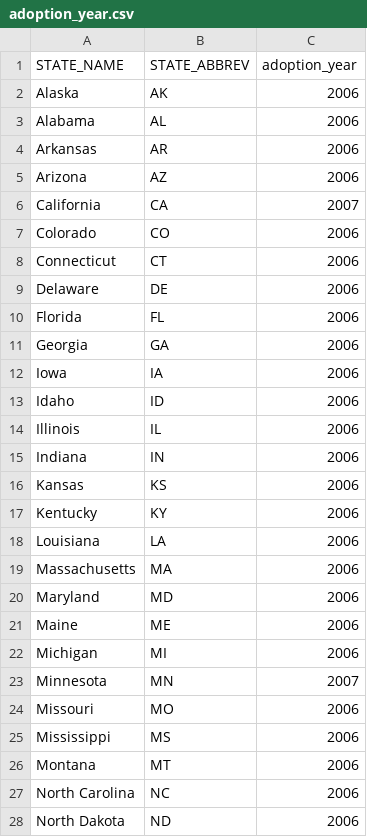
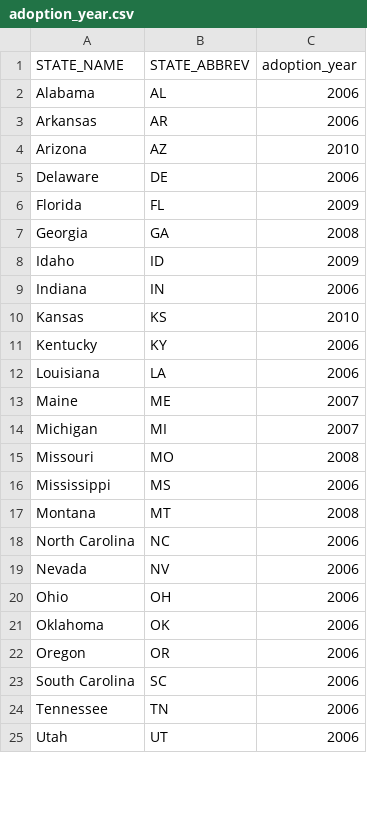
Before and after one commit to vishal-337/EPI_Project, a CSV file: data/processed/adoption_year.csv, drawn as a sheet; only a part is shown; the shorter side is filled out with more unchanged rows; the diff covers the shown part only.

```diff
--- a/data/processed/adoption_year.csv
+++ b/data/processed/adoption_year.csv
@@ -1,28 +1,18 @@
 STATE_NAME,STATE_ABBREV,adoption_year
-Alaska,AK,2006
 Alabama,AL,2006
 Arkansas,AR,2006
-Arizona,AZ,2006
-California,CA,2007
-Colorado,CO,2006
-Connecticut,CT,2006
+Arizona,AZ,2010
 Delaware,DE,2006
-Florida,FL,2006
-Georgia,GA,2006
-Iowa,IA,2006
-Idaho,ID,2006
-Illinois,IL,2006
+Florida,FL,2009
+Georgia,GA,2008
+Idaho,ID,2009
 Indiana,IN,2006
-Kansas,KS,2006
+Kansas,KS,2010
 Kentucky,KY,2006
 Louisiana,LA,2006
-Massachusetts,MA,2006
-Maryland,MD,2006
-Maine,ME,2006
-Michigan,MI,2006
-Minnesota,MN,2007
-Missouri,MO,2006
+Maine,ME,2007
+Michigan,MI,2007
+Missouri,MO,2008
 Mississippi,MS,2006
-Montana,MT,2006
+Montana,MT,2008
 North Carolina,NC,2006
-North Dakota,ND,2006
```
Also changed, not shown: 13 removed rows and 1 edited cell elsewhere in this file, data/processed/dispensing_with_is_high.csv, 17 other files.
